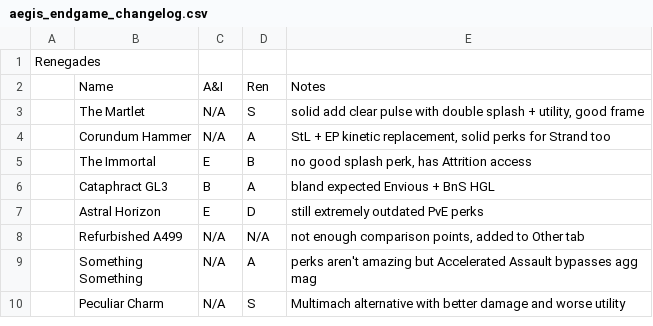
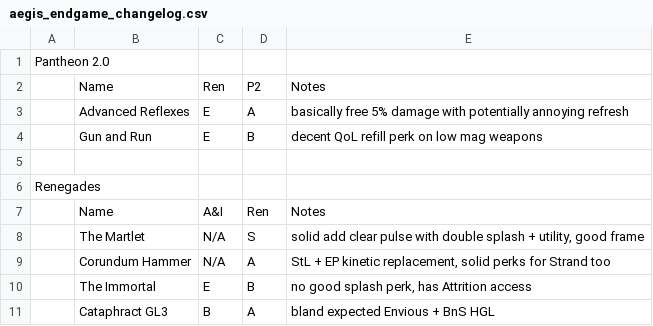
Before and after one commit to JxPv2/Destiny2, a CSV file: dim_wishlists/spreadsheets_to_dim_wishlists_scripts/workbooks_downloaded/aegis_endgame_changelog.csv, drawn as a sheet; only a part is shown; the shorter side is filled out with more unchanged rows.

```diff
--- a/dim_wishlists/spreadsheets_to_dim_wishlists_scripts/workbooks_downloaded/aegis_endgame_changelog.csv
+++ b/dim_wishlists/spreadsheets_to_dim_wishlists_scripts/workbooks_downloaded/aegis_endgame_changelog.csv
@@ -1 +1,6 @@
+Pantheon 2.0,,,,
+,Name,Ren,P2,Notes
+,Advanced Reflexes,E,A,basically free 5% damage with potentially annoying refresh
+,Gun and Run,E,B,decent QoL refill perk on low mag weapons
+,,,,
 Renegades,,,,
```
Also changed, not shown: 27 other files.
